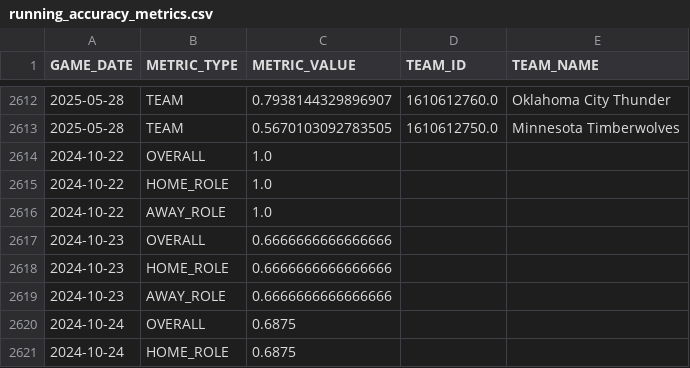
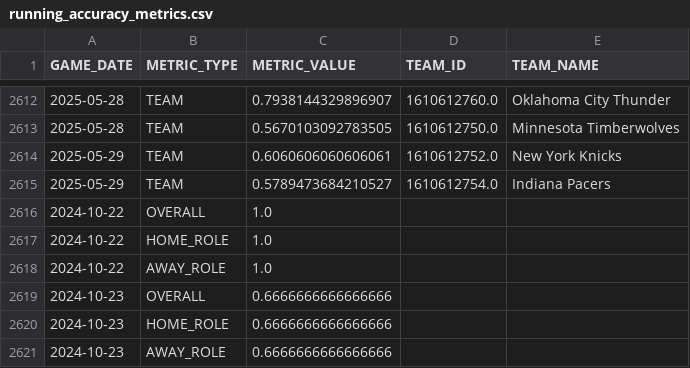
Before and after one commit to cmunch1/nba_dashboard, a CSV file: data/running_accuracy_metrics.csv, drawn as a sheet; only a part is shown, gaps mark what is left out; the shorter side is filled out with more unchanged rows; the diff covers the shown part only; the diff names each change by its address in the sheet, - before the commit and + after, or states it on an @@ line.

```diff
--- a/data/running_accuracy_metrics.csv
+++ b/data/running_accuracy_metrics.csv
+row 2614: 2025-05-29 | TEAM | 0.6060606060606061 | 1610612752.0 | New York Knicks
+row 2615: 2025-05-29 | TEAM | 0.5789473684210527 | 1610612754.0 | Indiana Pacers
```
Also changed, not shown: 13 added rows, 10 removed rows and 41 edited cells elsewhere in this file, data/games_dashboard.csv, 1 other file.
